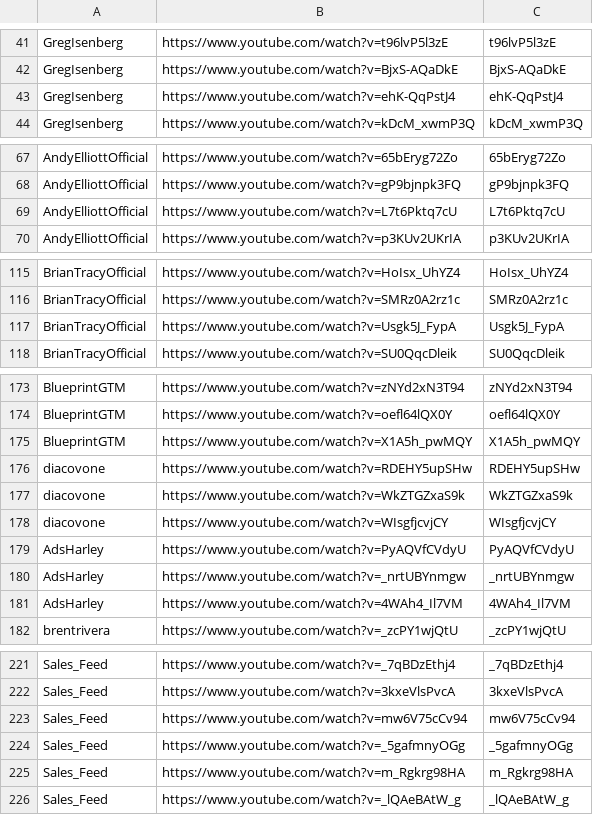
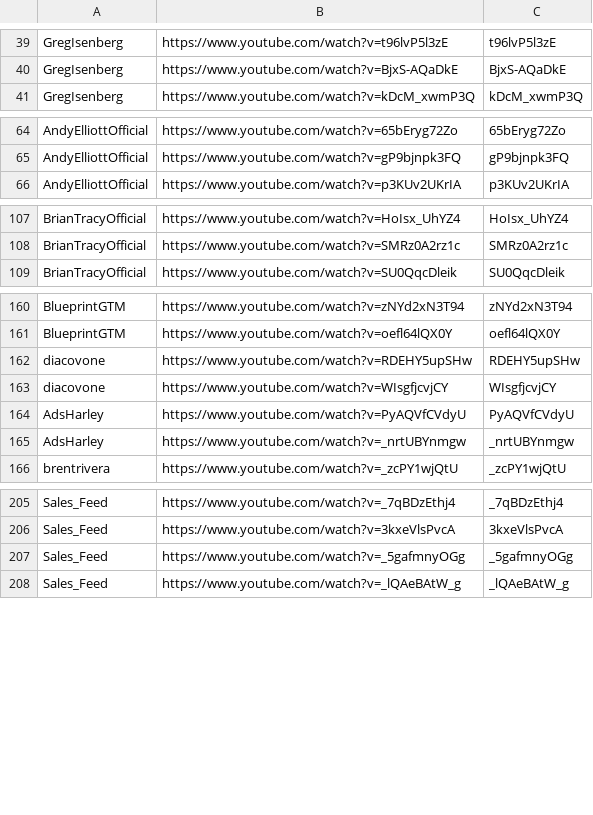
Before and after one commit to tech-nirmata/yt-deep-knowledge-distributed, a TSV file: queue/phase4-remaining.tsv, drawn as a sheet; only a part is shown, gaps mark what is left out; the diff covers the shown part only; the diff names each change by its address in the sheet, - before the commit and + after, or states it on an @@ line.

```diff
--- a/queue/phase4-remaining.tsv
+++ b/queue/phase4-remaining.tsv
-row 43: GregIsenberg | https://www.youtube.com/watch?v=ehK-QqPstJ4 | ehK-QqPstJ4
-row 69: AndyElliottOfficial | https://www.youtube.com/watch?v=L7t6Pktq7cU | L7t6Pktq7cU
-row 117: BrianTracyOfficial | https://www.youtube.com/watch?v=Usgk5J_FypA | Usgk5J_FypA
-row 175: BlueprintGTM | https://www.youtube.com/watch?v=X1A5h_pwMQY | X1A5h_pwMQY
-row 177: diacovone | https://www.youtube.com/watch?v=WkZTGZxaS9k | WkZTGZxaS9k
-row 181: AdsHarley | https://www.youtube.com/watch?v=4WAh4_Il7VM | 4WAh4_Il7VM
-row 223: Sales_Feed | https://www.youtube.com/watch?v=mw6V75cCv94 | mw6V75cCv94
-row 225: Sales_Feed | https://www.youtube.com/watch?v=m_Rgkrg98HA | m_Rgkrg98HA
```
Also changed, not shown: 10 removed rows elsewhere in this file.
